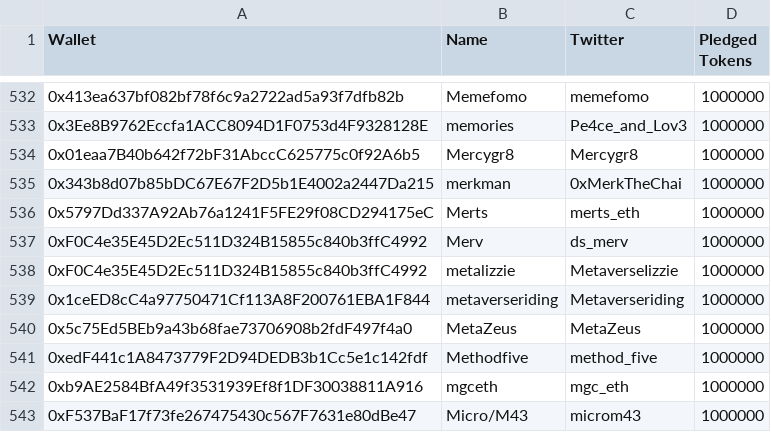
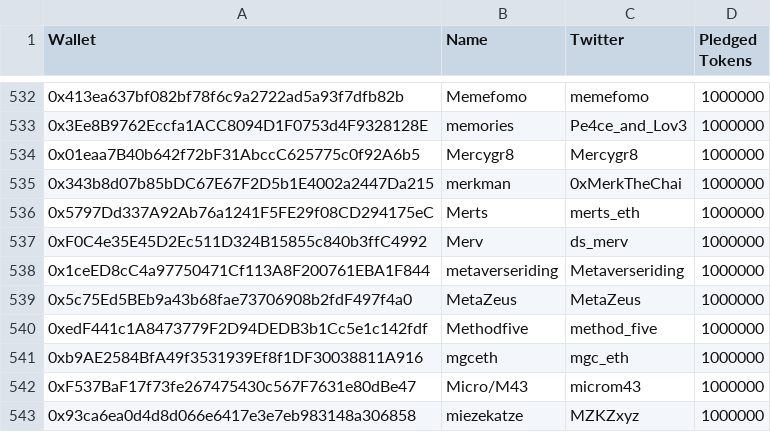
Before and after one commit to thepledgememe/thepledge, a CSV file: public/pledgers.csv, drawn as a sheet; only a part is shown, gaps mark what is left out; the shorter side is filled out with more unchanged rows.

```diff
--- a/public/pledgers.csv
+++ b/public/pledgers.csv
@@ -537,3 +537,2 @@
 0xF0C4e35E45D2Ec511D324B15855c840b3ffC4992,Merv,ds_merv,1000000
-0xF0C4e35E45D2Ec511D324B15855c840b3ffC4992,metalizzie,MetaverseIizzie,1000000
 0x1ceED8cC4a97750471Cf113A8F200761EBA1F844,metaverseriding,Metaverseriding,1000000
```
Also changed, not shown: 7 other files.
